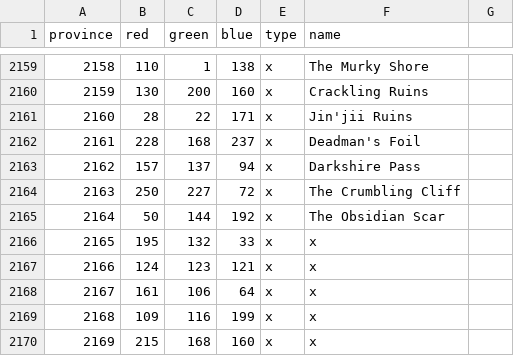
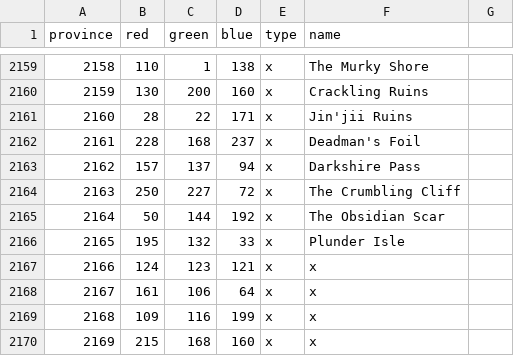
Before and after one commit to nastyasalways/warcraft_universalis, a CSV file: map/definition.csv, drawn as a sheet; only a part is shown, gaps mark what is left out.

Commit message:
- Corrected some errors history files - Added Plunder Isle ( Split from Wild Shore ) - Added the Bloodsails to Southern Stranglethorn from 618 on - Added the Scarlet Onslaught to New Hearthlgen from 626 on - Added monarchs to the Defias, and a new government for them - Several corrections to government names ( and some new ones ) - Argent and Scarlet crusade governments now behave like Monastic Orders

```diff
--- a/map/definition.csv
+++ b/map/definition.csv
@@ -2165,3 +2165,3 @@ province;red;green;blue;type;name
 2164;50;144;192;x;The Obsidian Scar
-2165;195;132;33;x;x
+2165;195;132;33;x;Plunder Isle
 2166;124;123;121;x;x
```
Also changed, not shown: 28 other files.
